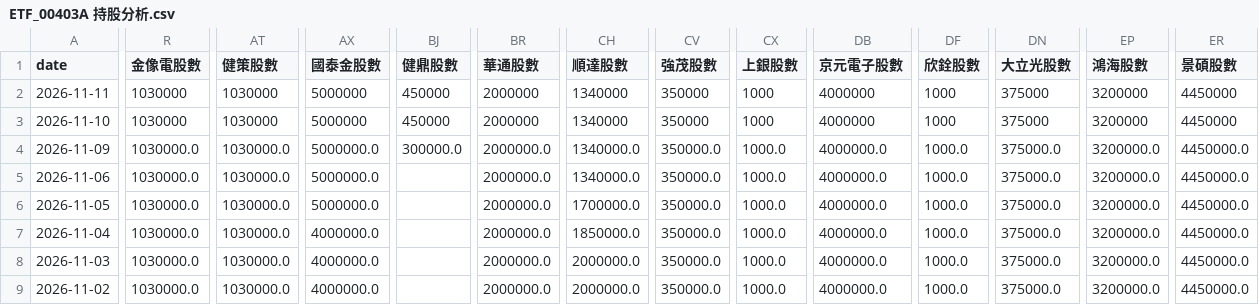
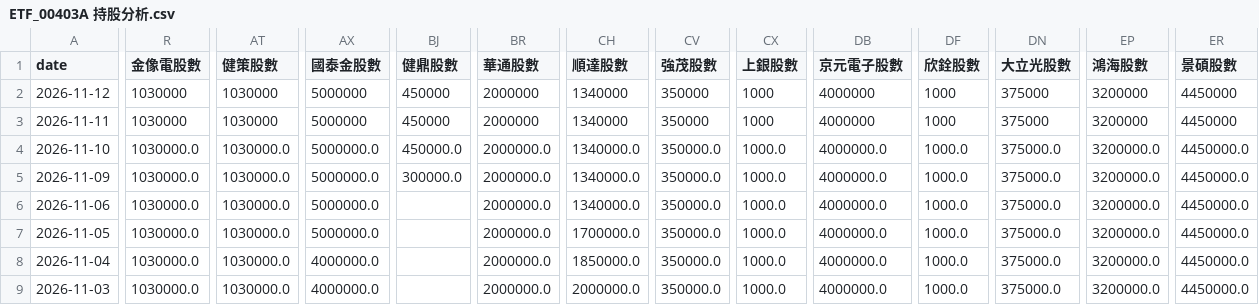
Before and after one commit to charle0111/My-Web, a CSV file: ETF_00403A 持股分析.csv, drawn as a sheet; only a part is shown, gaps mark what is left out; the shorter side is filled out with more unchanged rows; addresses are those after the commit; rows hold the shown columns only; the diff covers the shown part only; the diff names each change by its address in the sheet, - before the commit and + after, or states it on an @@ line.

```diff
--- a/ETF_00403A 持股分析.csv
+++ b/ETF_00403A 持股分析.csv
+row 2: 2026-11-12 | 1030000 | 1030000 | 5000000 | 450000 | 2000000 | 1340000 | 350000 | 1000 | 4000000 | 1000 | 375000 | 3200000 | 4450000
-R4 (金像電股數): 1030000
+R4 (金像電股數): 1030000.0
-AT4 (健策股數): 1030000
+AT4 (健策股數): 1030000.0
-AX4 (國泰金股數): 5000000
+AX4 (國泰金股數): 5000000.0
-BJ4 (健鼎股數): 450000
+BJ4 (健鼎股數): 450000.0
-BR4 (華通股數): 2000000
+BR4 (華通股數): 2000000.0
-CH4 (順達股數): 1340000
+CH4 (順達股數): 1340000.0
-CV4 (強茂股數): 350000
+CV4 (強茂股數): 350000.0
-CX4 (上銀股數): 1000
+CX4 (上銀股數): 1000.0
-DB4 (京元電子股數): 4000000
+DB4 (京元電子股數): 4000000.0
-DF4 (欣銓股數): 1000
+DF4 (欣銓股數): 1000.0
-DN4 (大立光股數): 375000
+DN4 (大立光股數): 375000.0
-EP4 (鴻海股數): 3200000
+EP4 (鴻海股數): 3200000.0
-ER4 (景碩股數): 4450000
+ER4 (景碩股數): 4450000.0
```
Also changed, not shown: 12 edited cells elsewhere in this file, ETF_00403A 持股分析變化.csv, ETF_00981A 持股分析.csv, 3 other files.
